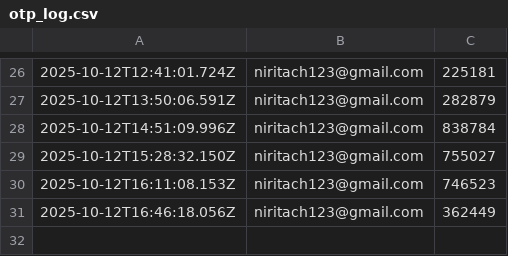
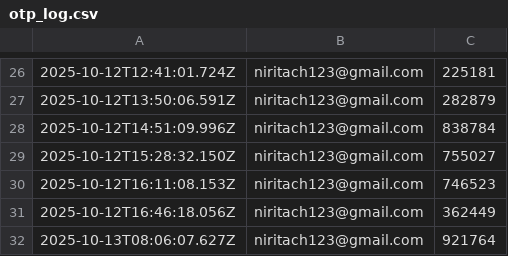
Before and after one commit to 8bkmv4dm4z-source/Clalit-Sadnaot, a CSV file: otp_log.csv, drawn as a sheet; only a part is shown, gaps mark what is left out.

```diff
--- a/otp_log.csv
+++ b/otp_log.csv
@@ -31 +31,2 @@
 2025-10-12T16:46:18.056Z,niritach123@gmail.com,362449
+2025-10-13T08:06:07.627Z,niritach123@gmail.com,921764
```
Also changed, not shown: 16 other files.
